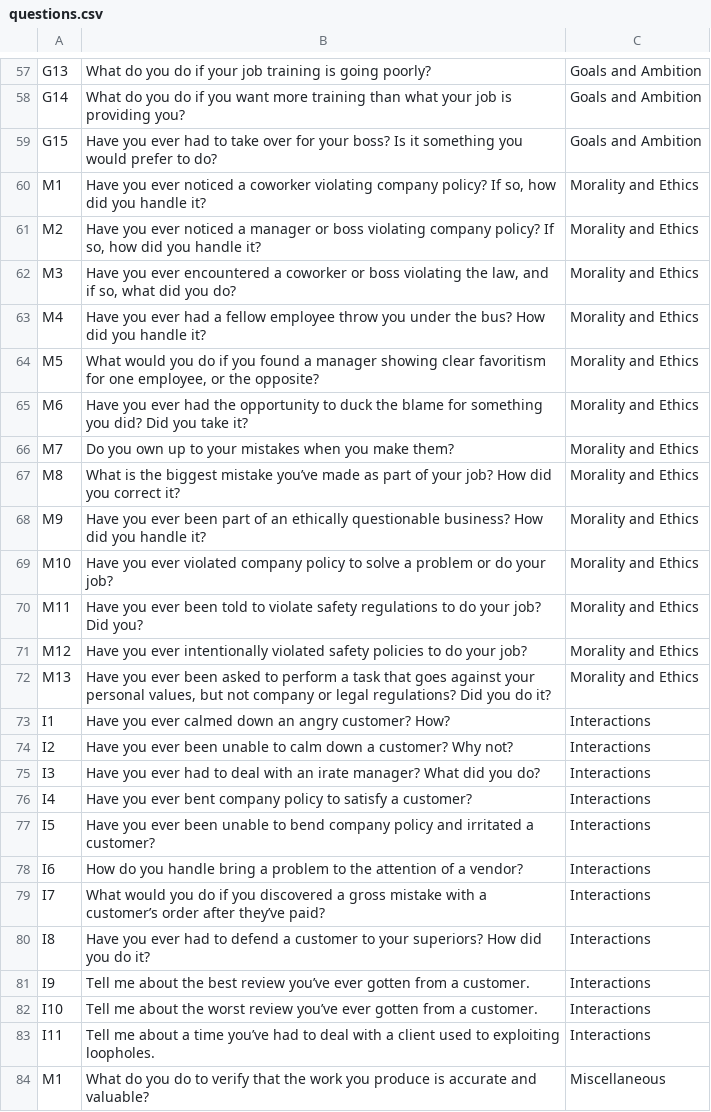
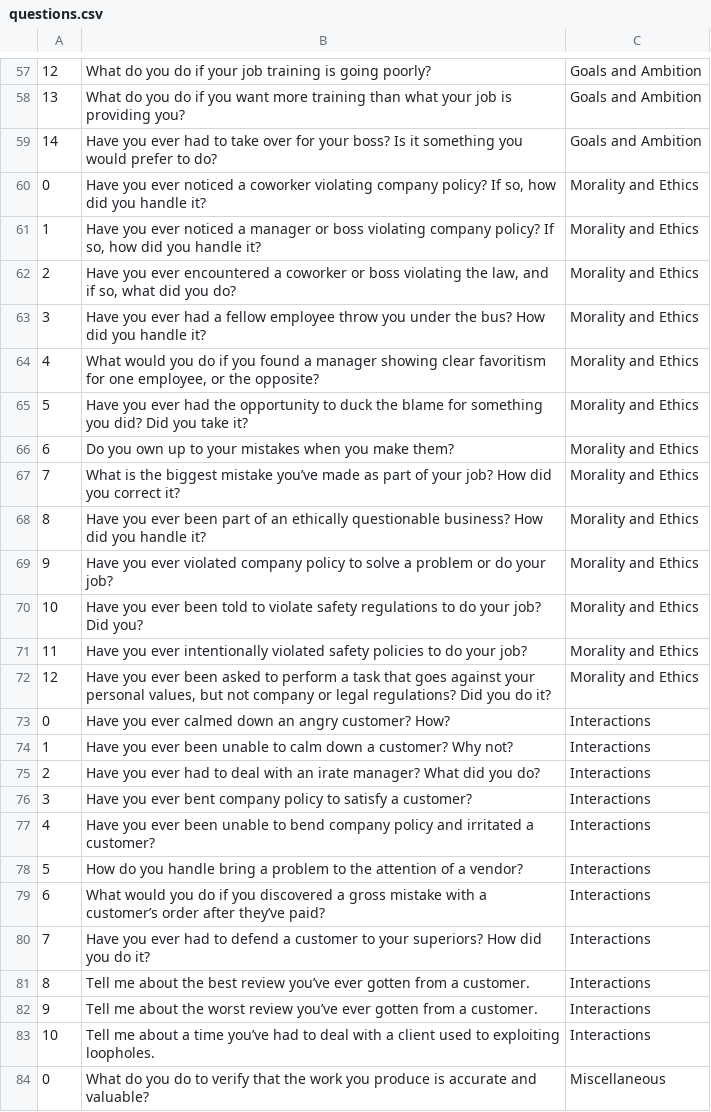
Before and after one commit to rina635/IRISv2, a CSV file: questions.csv, drawn as a sheet; only a part is shown, gaps mark what is left out; the diff covers the shown part only; the diff names each change by its address in the sheet, - before the commit and + after, or states it on an @@ line.

```diff
--- a/questions.csv
+++ b/questions.csv
-A57: G13
+A57: 12
-A58: G14
+A58: 13
-A59: G15
+A59: 14
-A60: M1
+A60: 0
-A61: M2
+A61: 1
-A62: M3
+A62: 2
-A63: M4
+A63: 3
-A64: M5
+A64: 4
-A65: M6
+A65: 5
-A66: M7
+A66: 6
-A67: M8
+A67: 7
-A68: M9
+A68: 8
-A69: M10
+A69: 9
-A70: M11
+A70: 10
-A71: M12
+A71: 11
-A72: M13
+A72: 12
-A73: I1
+A73: 0
-A74: I2
+A74: 1
-A75: I3
+A75: 2
-A76: I4
+A76: 3
-A77: I5
+A77: 4
-A78: I6
+A78: 5
-A79: I7
+A79: 6
-A80: I8
+A80: 7
-A81: I9
+A81: 8
-A82: I10
+A82: 9
-A83: I11
+A83: 10
-A84: M1
+A84: 0
```
Also changed, not shown: 1 added row, 9 removed rows and 64 edited cells elsewhere in this file.
